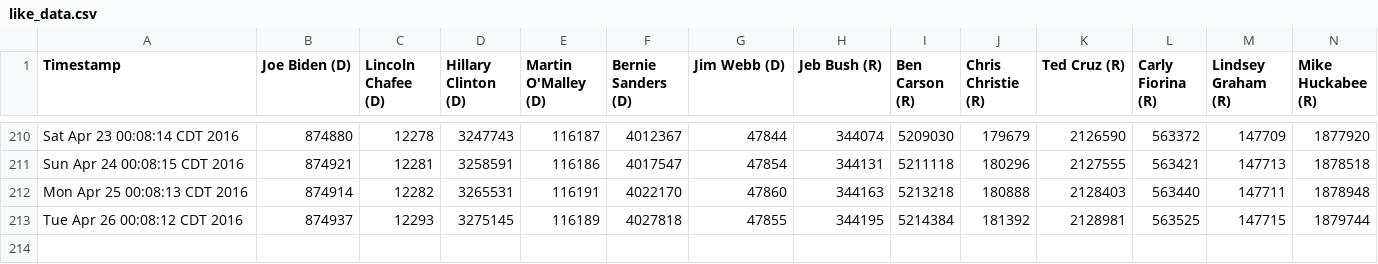
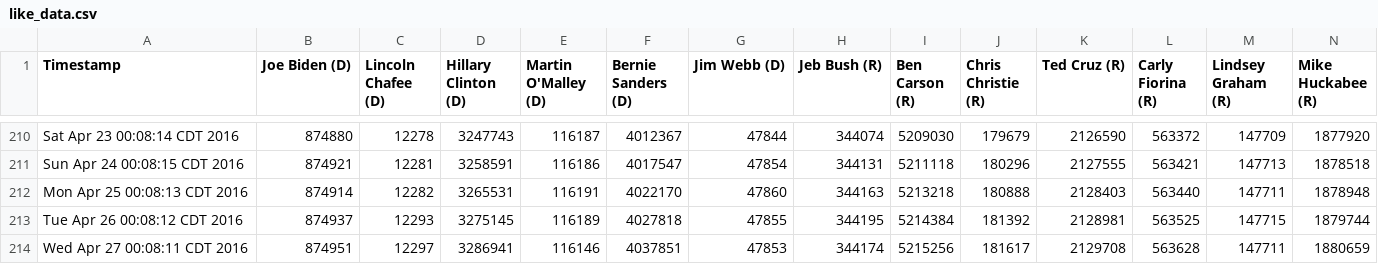
Before and after one commit to eaott/election, a CSV file: like_data.csv, drawn as a sheet; only a part is shown, gaps mark what is left out; rows hold the shown columns only; the diff names each change by its address in the sheet, - before the commit and + after, or states it on an @@ line.

Commit message:
nightly update

```diff
--- a/like_data.csv
+++ b/like_data.csv
+row 214: Wed Apr 27 00:08:11 CDT 2016 | 874951 | 12297 | 3286941 | 116146 | 4037851 | 47853 | 344174 | 5215256 | 181617 | 2129708 | 563628 | 147711 | 1880659
```
